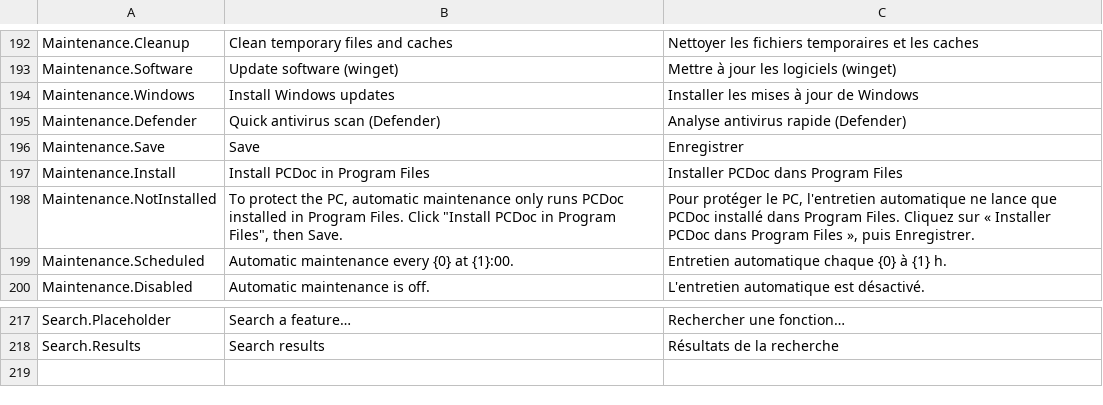
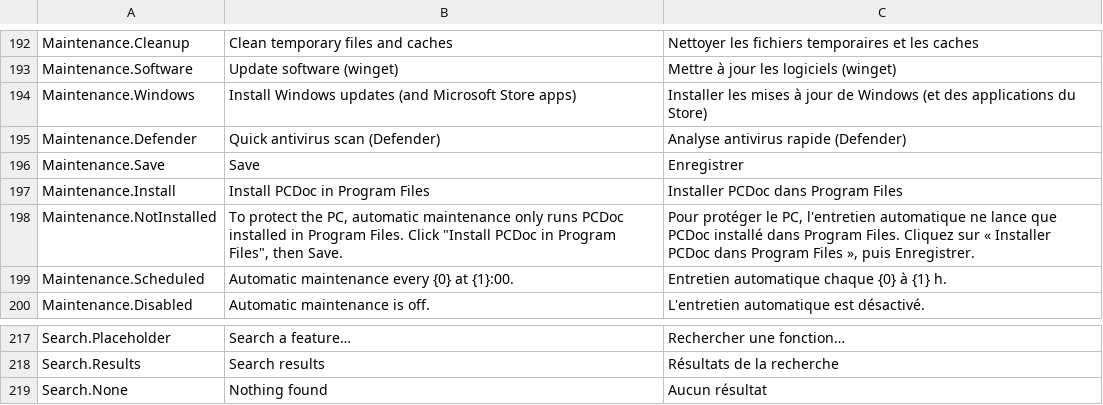
Before and after one commit to Skoow/Cleaner, a TSV file: src/PCDoc.Core/Resources/Strings.tsv, drawn as a sheet; only a part is shown, gaps mark what is left out.

```diff
--- a/src/PCDoc.Core/Resources/Strings.tsv
+++ b/src/PCDoc.Core/Resources/Strings.tsv
@@ -193,3 +193,3 @@ Maintenance.Cleanup	Clean temporary files and caches	Nettoyer les fichiers tempo
 Maintenance.Software	Update software (winget)	Mettre à jour les logiciels (winget)
-Maintenance.Windows	Install Windows updates	Installer les mises à jour de Windows
+Maintenance.Windows	Install Windows updates (and Microsoft Store apps)	Installer les mises à jour de Windows (et des applications du Store)
 Maintenance.Defender	Quick antivirus scan (Defender)	Analyse antivirus rapide (Defender)
@@ -218 +218,2 @@ Search.Placeholder	Search a feature…	Rechercher une fonction…
 Search.Results	Search results	Résultats de la recherche
+Search.None	Nothing found	Aucun résultat
```
Also changed, not shown: src/PCDoc.Modules.Optimize/Resources/Strings.tsv, src/PCDoc.Modules.Updates/Resources/Strings.tsv, 17 other files.
